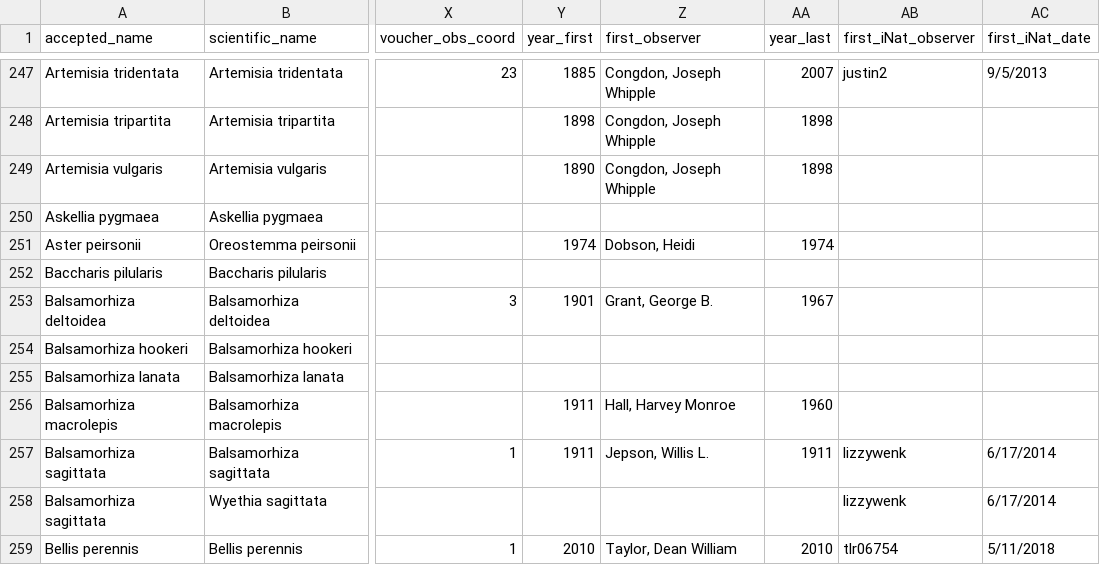
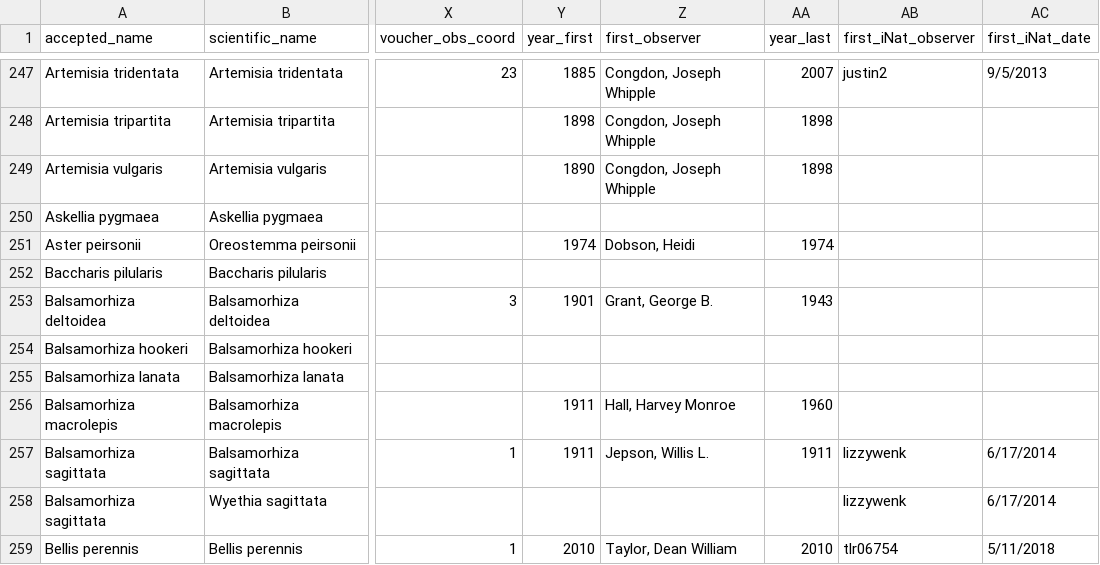
Before and after one commit to tmesaglio/Yosemite_Royal_species_lists, a CSV file: data_Yosemite/Yosemite_all_data_2024.08.28.csv, drawn as a sheet; only a part is shown, gaps mark what is left out; the diff covers the shown part only; the diff names each change by its address in the sheet, - before the commit and + after, or states it on an @@ line.

Commit message:
files for unseen/discoveries
In the process of checking all the last records for long unseen and new discoveries, I've decided some additional records are outside the park and removed a few species as having vouchers in the park.

```diff
--- a/data_Yosemite/Yosemite_all_data_2024.08.28.csv
+++ b/data_Yosemite/Yosemite_all_data_2024.08.28.csv
-AA253 (year_last): 1967
+AA253 (year_last): 1943
```
Also changed, not shown: 47 edited cells elsewhere in this file, 2 other files.
